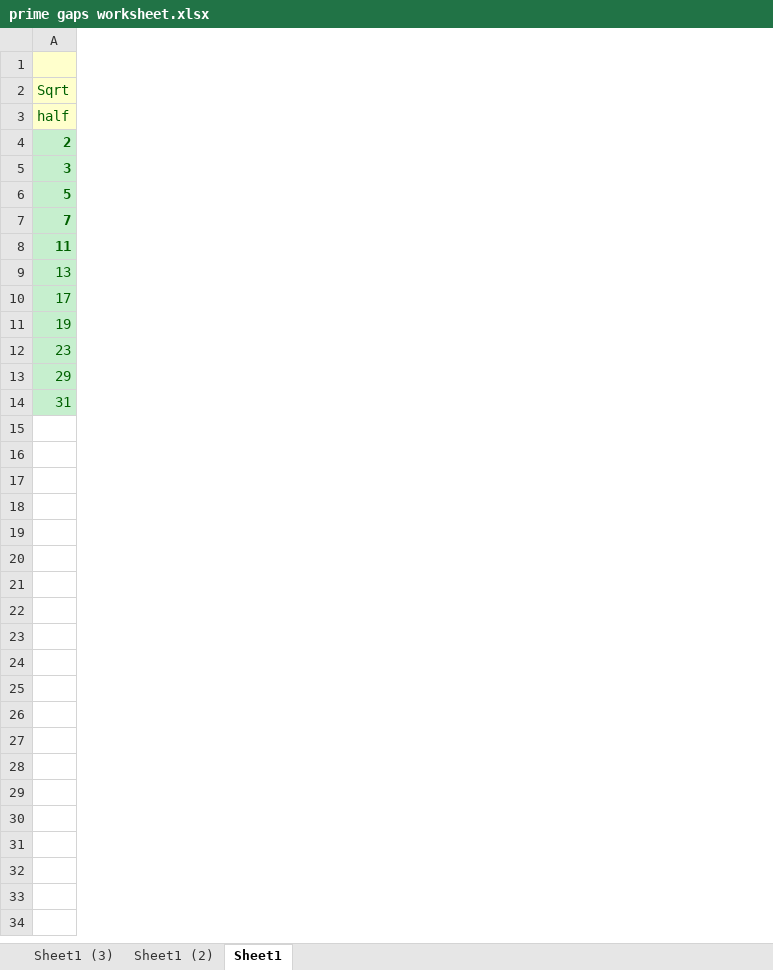
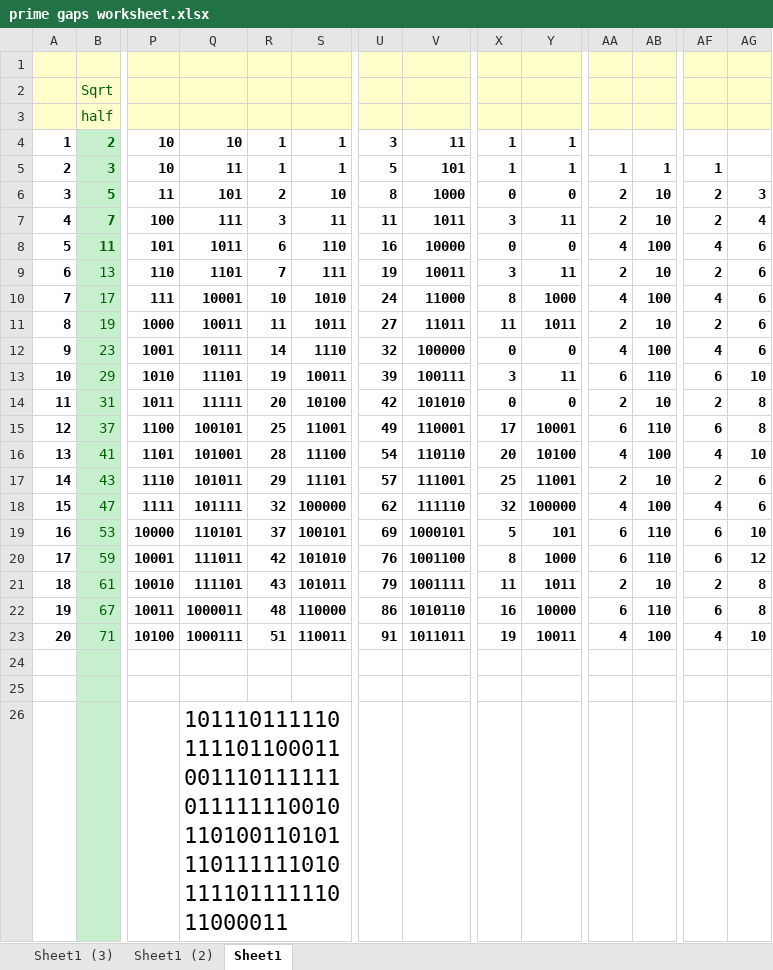
Before and after one commit to AlexanderParker/prime-experiments, an Excel workbook: prime gaps worksheet.xlsx, sheet Sheet1, drawn as a sheet; only a part is shown, gaps mark what is left out; values as stored, in another font and other column widths than the file's, no borders; rows hold the shown columns only; the diff covers the shown part only; the diff names each change by its address in the sheet, - before the commit and + after, or states it on an @@ line.

```diff
--- a/prime gaps worksheet.xlsx (sheet Sheet1)
+++ b/prime gaps worksheet.xlsx (sheet Sheet1)
+column A, rows 4-14: 1 | 2 | 3 | 4 | 5 | 6 | 7 | 8 | 9 | 10 | 11
+column P, rows 4-14: 10 | 10 | 11 | 100 | 101 | 110 | 111 | 1000 | 1001 | 1010 | 1011
+column Q, rows 4-14: 10 | 11 | 101 | 111 | 1011 | 1101 | 10001 | 10011 | 10111 | 11101 | 11111
+column R, rows 4-14: 1 | 1 | 2 | 3 | 6 | 7 | 10 | 11 | 14 | 19 | 20
+column S, rows 4-14: 1 | 1 | 10 | 11 | 110 | 111 | 1010 | 1011 | 1110 | 10011 | 10100
+column U, rows 4-14: 3 | 5 | 8 | 11 | 16 | 19 | 24 | 27 | 32 | 39 | 42
+column V, rows 4-14: 11 | 101 | 1000 | 1011 | 10000 | 10011 | 11000 | 11011 | 100000 | 100111 | 101010
+column X, rows 4-14: 1 | 1 | 0 | 3 | 0 | 3 | 8 | 11 | 0 | 3 | 0
+column Y, rows 4-14: 1 | 1 | 0 | 11 | 0 | 11 | 1000 | 1011 | 0 | 11 | 0
+column AA, rows 5-14: 1 | 2 | 2 | 4 | 2 | 4 | 2 | 4 | 6 | 2
+column AB, rows 5-14: 1 | 10 | 10 | 100 | 10 | 100 | 10 | 100 | 110 | 10
+column AF, rows 5-14: 1 | 2 | 2 | 4 | 2 | 4 | 2 | 4 | 6 | 2
+column AG, rows 6-14: 3 | 4 | 6 | 6 | 6 | 6 | 6 | 10 | 8
+row 15: 12 | 37 | 1100 | 100101 | 25 | 11001 | 49 | 110001 | 17 | 10001 | 6 | 110 | 6 | 8
+row 16: 13 | 41 | 1101 | 101001 | 28 | 11100 | 54 | 110110 | 20 | 10100 | 4 | 100 | 4 | 10
+row 17: 14 | 43 | 1110 | 101011 | 29 | 11101 | 57 | 111001 | 25 | 11001 | 2 | 10 | 2 | 6
+row 18: 15 | 47 | 1111 | 101111 | 32 | 100000 | 62 | 111110 | 32 | 100000 | 4 | 100 | 4 | 6
+row 19: 16 | 53 | 10000 | 110101 | 37 | 100101 | 69 | 1000101 | 5 | 101 | 6 | 110 | 6 | 10
+row 20: 17 | 59 | 10001 | 111011 | 42 | 101010 | 76 | 1001100 | 8 | 1000 | 6 | 110 | 6 | 12
+row 21: 18 | 61 | 10010 | 111101 | 43 | 101011 | 79 | 1001111 | 11 | 1011 | 2 | 10 | 2 | 8
+row 22: 19 | 67 | 10011 | 1000011 | 48 | 110000 | 86 | 1010110 | 16 | 10000 | 6 | 110 | 6 | 8
+row 23: 20 | 71 | 10100 | 1000111 | 51 | 110011 | 91 | 1011011 | 19 | 10011 | 4 | 100 | 4 | 10
+row 24: (empty)
+row 25: (empty)
+row 26:  |  |  | 10111011111011110110001100111011111101111111001011010011010111011111101011110111111011000011
```
Also changed, not shown: 15 added columns elsewhere in this sheet, sheet Sheet1 (3), sheet Sheet1 (2), formulas that keep their value, 17 other files.
